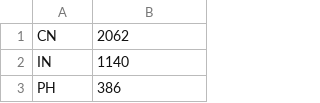
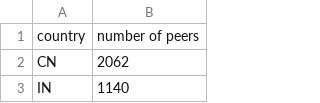
Before and after one commit to mmathys/dht-crawler, a CSV file: export.csv, drawn as a sheet; only a part is shown; the shorter side is filled out with more unchanged rows.

Commit message:
Create export.csv

```diff
--- a/export.csv
+++ b/export.csv
@@ -1 +1,2 @@
+country,number of peers
 CN,2062
```
